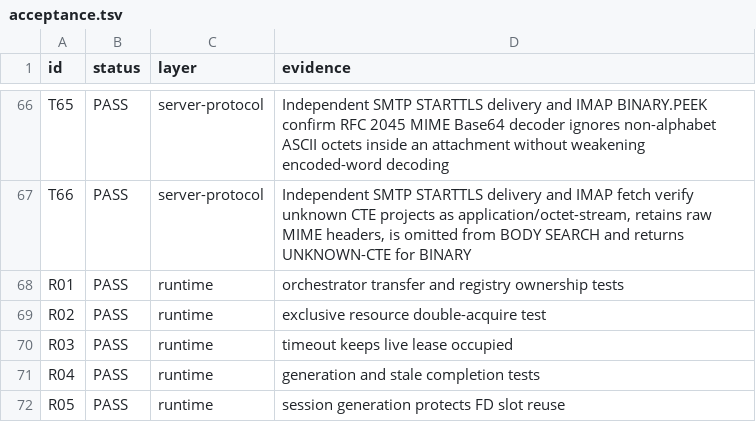
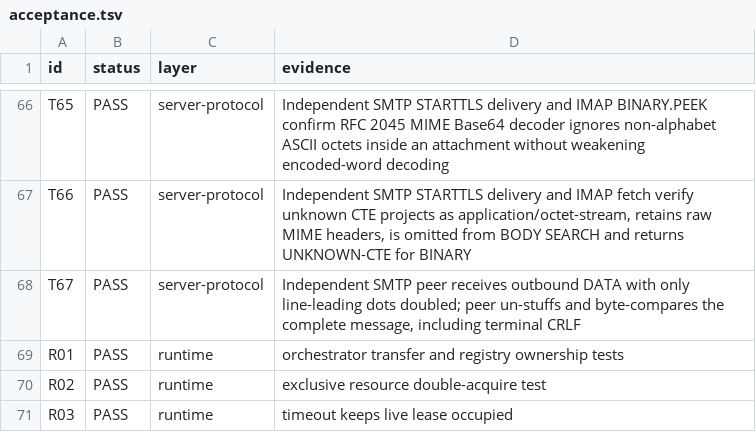
Before and after one commit to thepirateclub/litterkeep-server, a TSV file: docs/acceptance.tsv, drawn as a sheet; only a part is shown, gaps mark what is left out; the shorter side is filled out with more unchanged rows.

Commit message:
fix(smtp): apply outbound DATA dot transparency

```diff
--- a/docs/acceptance.tsv
+++ b/docs/acceptance.tsv
@@ -67,2 +67,3 @@ T65	PASS	server-protocol	Independent SMTP STARTTLS delivery and IMAP BINARY.PEEK
 T66	PASS	server-protocol	Independent SMTP STARTTLS delivery and IMAP fetch verify unknown CTE projects as application/octet-stream, retains raw MIME headers, is omitted from BODY SEARCH and returns UNKNOWN-CTE for BINARY
+T67	PASS	server-protocol	Independent SMTP peer receives outbound DATA with only line-leading dots doubled; peer un-stuffs and byte-compares the complete message, including terminal CRLF
 R01	PASS	runtime	orchestrator transfer and registry ownership tests
```
Also changed, not shown: 5 other files.
